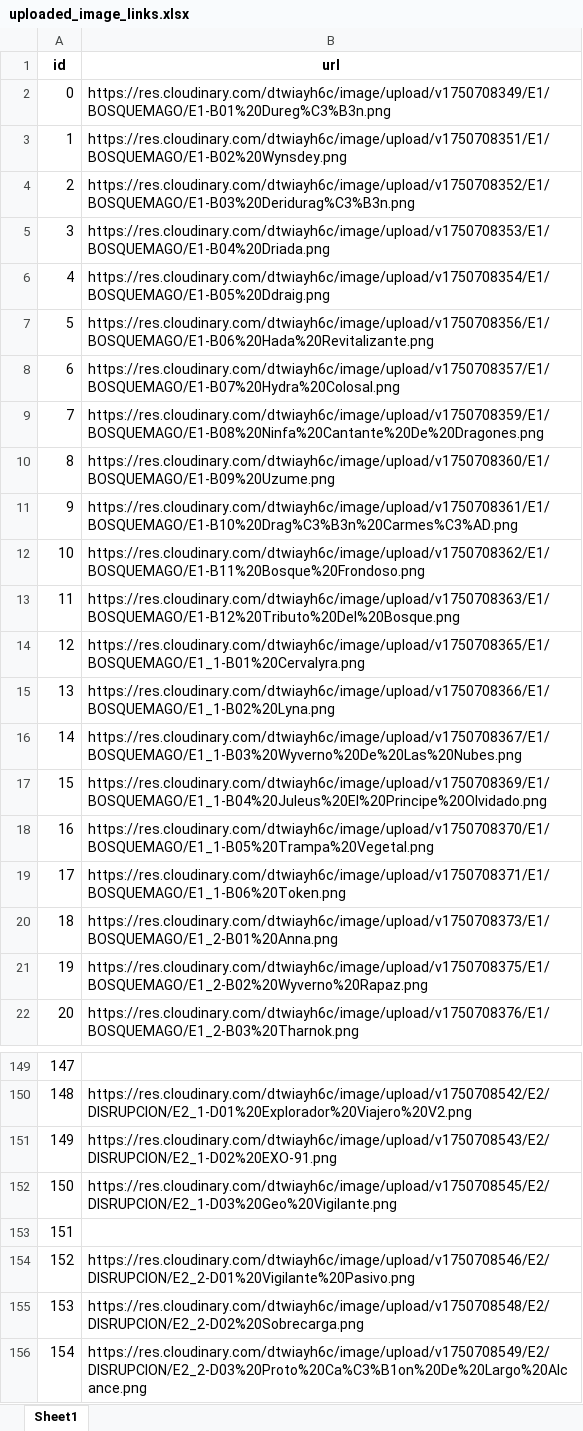
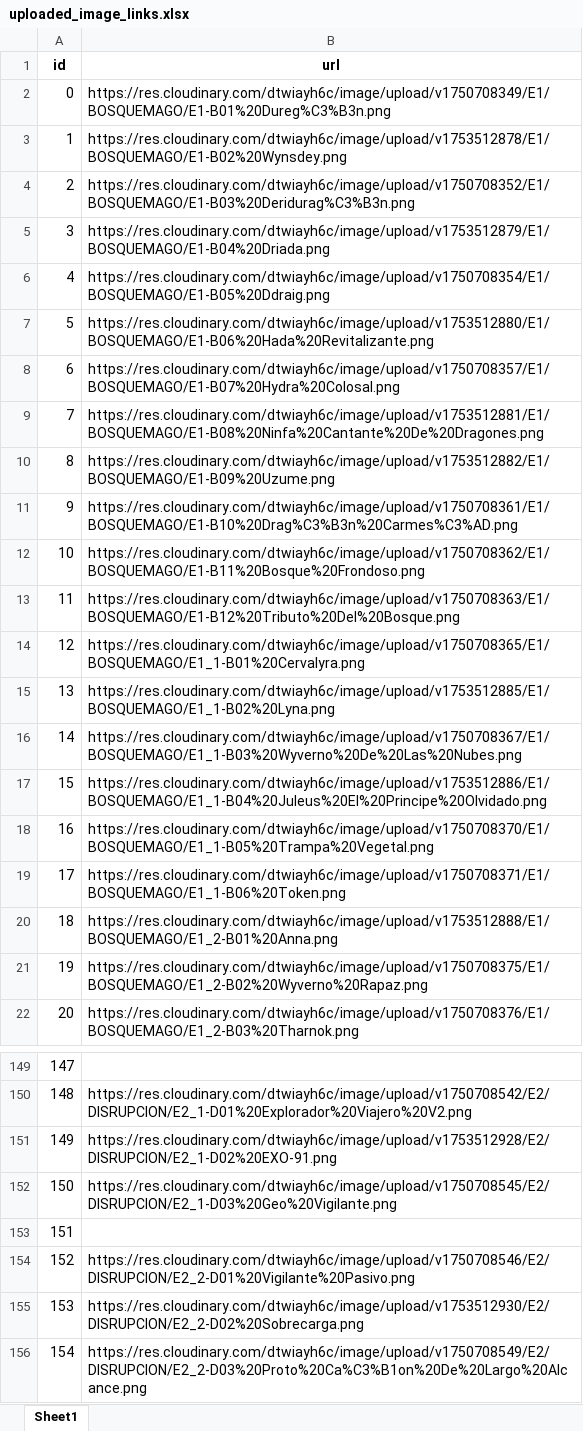
Before and after one commit to CapitanPio/eras_card_viewer, an Excel workbook: uploaded_image_links.xlsx, sheet Sheet1, drawn as a sheet; only a part is shown, gaps mark what is left out; values as stored, in another font and other column widths than the file's, no borders; the diff covers the shown part only; the diff names each change by its address in the sheet, - before the commit and + after, or states it on an @@ line.

Commit message:
hada

```diff
--- a/uploaded_image_links.xlsx (sheet Sheet1)
+++ b/uploaded_image_links.xlsx (sheet Sheet1)
-B3 (url): https://res.cloudinary.com/dtwiayh6c/image/upload/v1750708351/E1/BOSQUEMAGO/E1-B02%20Wynsdey.png
+B3 (url): https://res.cloudinary.com/dtwiayh6c/image/upload/v1753512878/E1/BOSQUEMAGO/E1-B02%20Wynsdey.png
-B5 (url): https://res.cloudinary.com/dtwiayh6c/image/upload/v1750708353/E1/BOSQUEMAGO/E1-B04%20Driada.png
+B5 (url): https://res.cloudinary.com/dtwiayh6c/image/upload/v1753512879/E1/BOSQUEMAGO/E1-B04%20Driada.png
-B7 (url): https://res.cloudinary.com/dtwiayh6c/image/upload/v1750708356/E1/BOSQUEMAGO/E1-B06%20Hada%20Revitalizante.png
+B7 (url): https://res.cloudinary.com/dtwiayh6c/image/upload/v1753512880/E1/BOSQUEMAGO/E1-B06%20Hada%20Revitalizante.png
-B9 (url): https://res.cloudinary.com/dtwiayh6c/image/upload/v1750708359/E1/BOSQUEMAGO/E1-B08%20Ninfa%20Cantante%20De%20Dragones.png
+B9 (url): https://res.cloudinary.com/dtwiayh6c/image/upload/v1753512881/E1/BOSQUEMAGO/E1-B08%20Ninfa%20Cantante%20De%20Dragones.png
-B10 (url): https://res.cloudinary.com/dtwiayh6c/image/upload/v1750708360/E1/BOSQUEMAGO/E1-B09%20Uzume.png
+B10 (url): https://res.cloudinary.com/dtwiayh6c/image/upload/v1753512882/E1/BOSQUEMAGO/E1-B09%20Uzume.png
-B15 (url): https://res.cloudinary.com/dtwiayh6c/image/upload/v1750708366/E1/BOSQUEMAGO/E1_1-B02%20Lyna.png
+B15 (url): https://res.cloudinary.com/dtwiayh6c/image/upload/v1753512885/E1/BOSQUEMAGO/E1_1-B02%20Lyna.png
-B17 (url): https://res.cloudinary.com/dtwiayh6c/image/upload/v1750708369/E1/BOSQUEMAGO/E1_1-B04%20Juleus%20El%20Principe%20Olvidado.png
+B17 (url): https://res.cloudinary.com/dtwiayh6c/image/upload/v1753512886/E1/BOSQUEMAGO/E1_1-B04%20Juleus%20El%20Principe%20Olvidado.png
-B20 (url): https://res.cloudinary.com/dtwiayh6c/image/upload/v1750708373/E1/BOSQUEMAGO/E1_2-B01%20Anna.png
+B20 (url): https://res.cloudinary.com/dtwiayh6c/image/upload/v1753512888/E1/BOSQUEMAGO/E1_2-B01%20Anna.png
-B151 (url): https://res.cloudinary.com/dtwiayh6c/image/upload/v1750708543/E2/DISRUPCION/E2_1-D02%20EXO-91.png
+B151 (url): https://res.cloudinary.com/dtwiayh6c/image/upload/v1753512928/E2/DISRUPCION/E2_1-D02%20EXO-91.png
-B155 (url): https://res.cloudinary.com/dtwiayh6c/image/upload/v1750708548/E2/DISRUPCION/E2_2-D02%20Sobrecarga.png
+B155 (url): https://res.cloudinary.com/dtwiayh6c/image/upload/v1753512930/E2/DISRUPCION/E2_2-D02%20Sobrecarga.png
```
Also changed, not shown: 15 edited cells elsewhere in this sheet, 1 other file.
